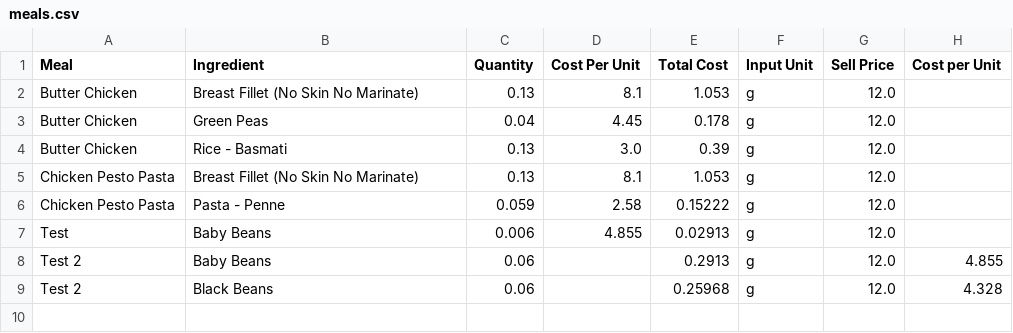
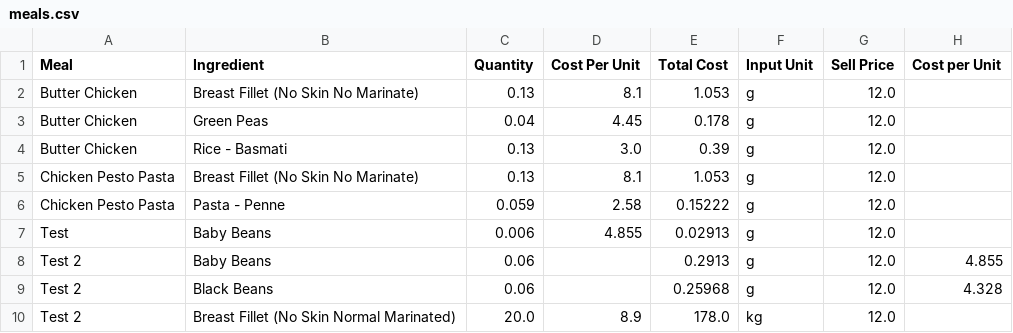
Before and after one commit to LukeCreativeInd/cleaneatscostings, a CSV file: data/meals.csv, drawn as a sheet; the diff names each change by its address in the sheet, - before the commit and + after, or states it on an @@ line.

Commit message:
Save edited meal 2025-08-07T00:12:31.739345Z

```diff
--- a/data/meals.csv
+++ b/data/meals.csv
+row 10: Test 2 | Breast Fillet (No Skin Normal Marinated) | 20.0 | 8.9 | 178.0 | kg | 12.0
```
